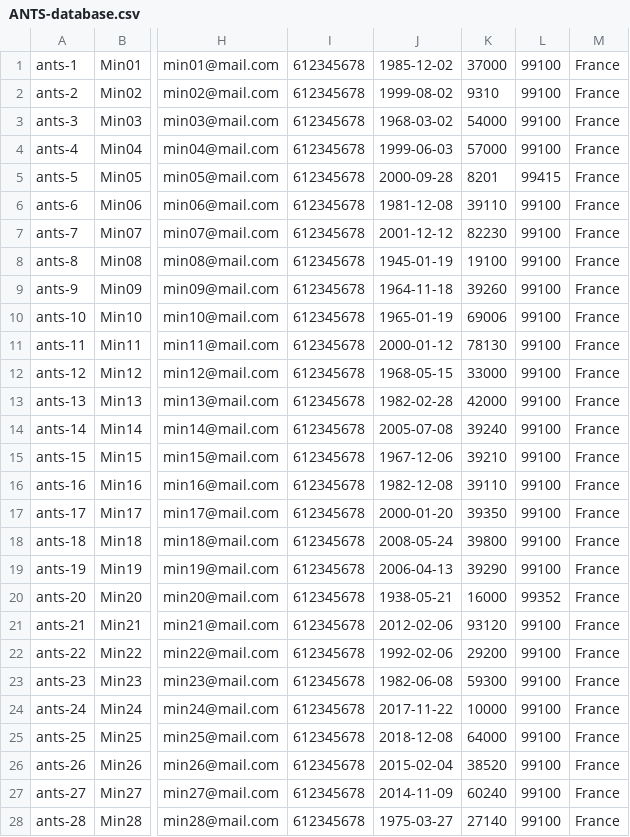
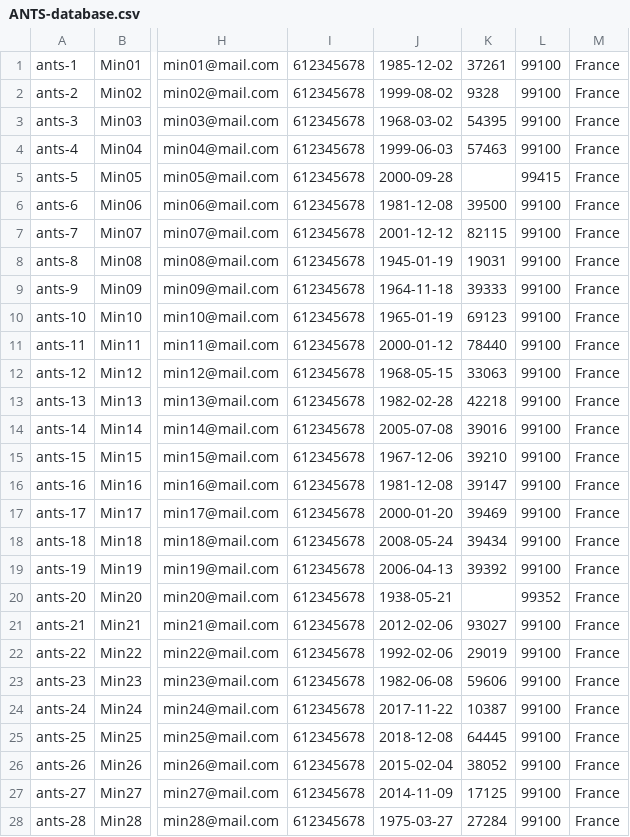
Before and after one commit to france-connect/identity-provider-example, a CSV file: data/ANTS-database.csv, drawn as a sheet; only a part is shown, gaps mark what is left out; the diff covers the shown part only; the diff names each change by its address in the sheet, - before the commit and + after, or states it on an @@ line.

```diff
--- a/data/ANTS-database.csv
+++ b/data/ANTS-database.csv
-K1: 37000
+K1: 37261
-K2: 9310
+K2: 9328
-K3: 54000
+K3: 54395
-K4: 57000
+K4: 57463
-K5: 8201
+K5: (empty)
-K6: 39110
+K6: 39500
-K7: 82230
+K7: 82115
-K8: 19100
+K8: 19031
-K9: 39260
+K9: 39333
-K10: 69006
+K10: 69123
-K11: 78130
+K11: 78440
-K12: 33000
+K12: 33063
-K13: 42000
+K13: 42218
-K14: 39240
+K14: 39016
-J16: 1982-12-08
+J16: 1981-12-08
-K16: 39110
+K16: 39147
-K17: 39350
+K17: 39469
-K18: 39800
+K18: 39434
-K19: 39290
+K19: 39392
-K20: 16000
+K20: (empty)
-K21: 93120
+K21: 93027
-K22: 29200
+K22: 29019
-K23: 59300
+K23: 59606
-K24: 10000
+K24: 10387
-K25: 64000
+K25: 64445
-K26: 38520
+K26: 38052
-K27: 60240
+K27: 17125
-K28: 27140
+K28: 27284
```
Also changed, not shown: 98 edited cells elsewhere in this file.
